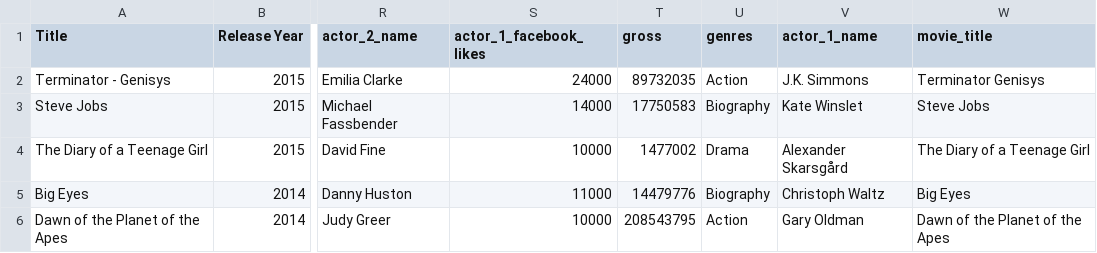
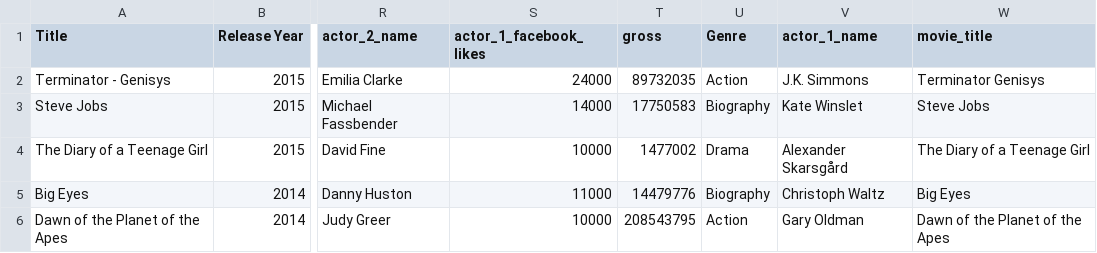
Before and after one commit to usf-cs360-spring2020/project-BettyRain, a CSV file: data_movie/combined/only-combined.csv, drawn as a sheet; only a part is shown, gaps mark what is left out; the diff names each change by its address in the sheet, - before the commit and + after, or states it on an @@ line.

```diff
--- a/data_movie/combined/only-combined.csv
+++ b/data_movie/combined/only-combined.csv
-U1: genres
+U1: Genre
```
Also changed, not shown: 11 other files.
